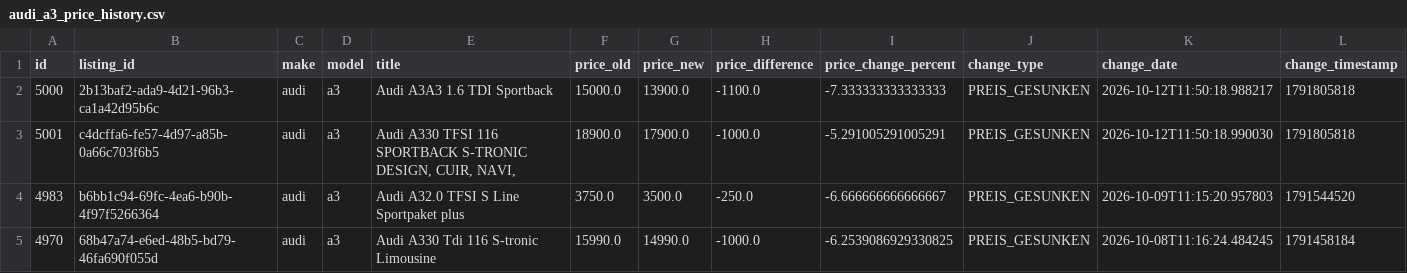
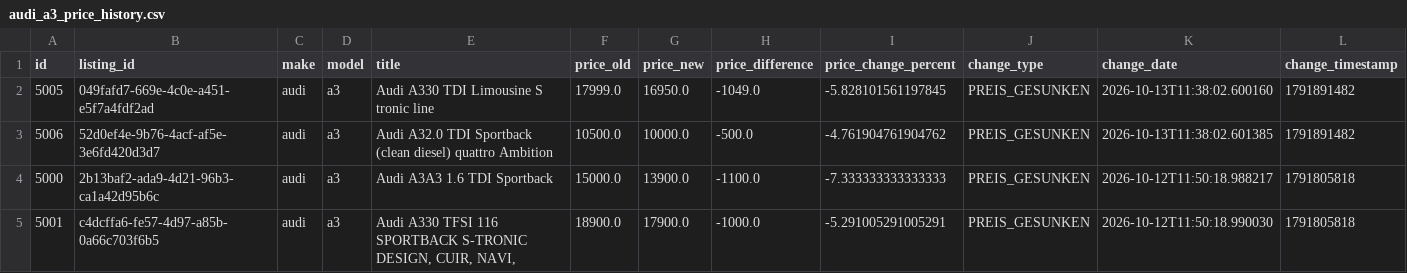
Before and after one commit to masterries/AutoAnalyse, a CSV file: scrapper/data/audi_a3_price_history.csv, drawn as a sheet; only a part is shown; the shorter side is filled out with more unchanged rows; rows hold the shown columns only; the diff names each change by its address in the sheet, - before the commit and + after, or states it on an @@ line.

```diff
--- a/scrapper/data/audi_a3_price_history.csv
+++ b/scrapper/data/audi_a3_price_history.csv
+row 2: 5005 | 049fafd7-669e-4c0e-a451-e5f7a4fdf2ad | audi | a3 | Audi A330 TDI Limousine S tronic line | 17999.0 | 16950.0 | -1049.0 | -5.828101561197845 | PREIS_GESUNKEN | 2026-10-13T11:38:02.600160 | 1791891482
+row 3: 5006 | 52d0ef4e-9b76-4acf-af5e-3e6fd420d3d7 | audi | a3 | Audi A32.0 TDI Sportback (clean diesel) quattro Ambition | 10500.0 | 10000.0 | -500.0 | -4.761904761904762 | PREIS_GESUNKEN | 2026-10-13T11:38:02.601385 | 1791891482
```
Also changed, not shown: scrapper/data/audi_a3_listings.csv, scrapper/data/bmw_120_listings.csv, 52 other files.
